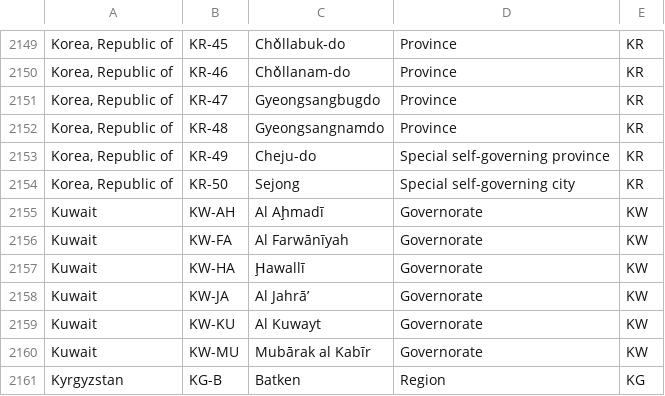
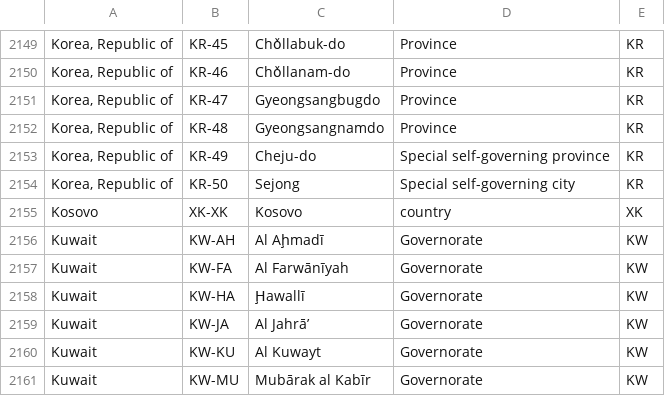
Before and after one commit to olahol/iso-3166-2.js, a CSV file: data.csv, drawn as a sheet; only a part is shown, gaps mark what is left out; the shorter side is filled out with more unchanged rows; the diff names each change by its address in the sheet, - before the commit and + after, or states it on an @@ line.

Commit message:
add Kosovo as country

```diff
--- a/data.csv
+++ b/data.csv
+row 2155: Kosovo | XK-XK | Kosovo | country | XK
```
Also changed, not shown: codes.csv, 1 other file.
